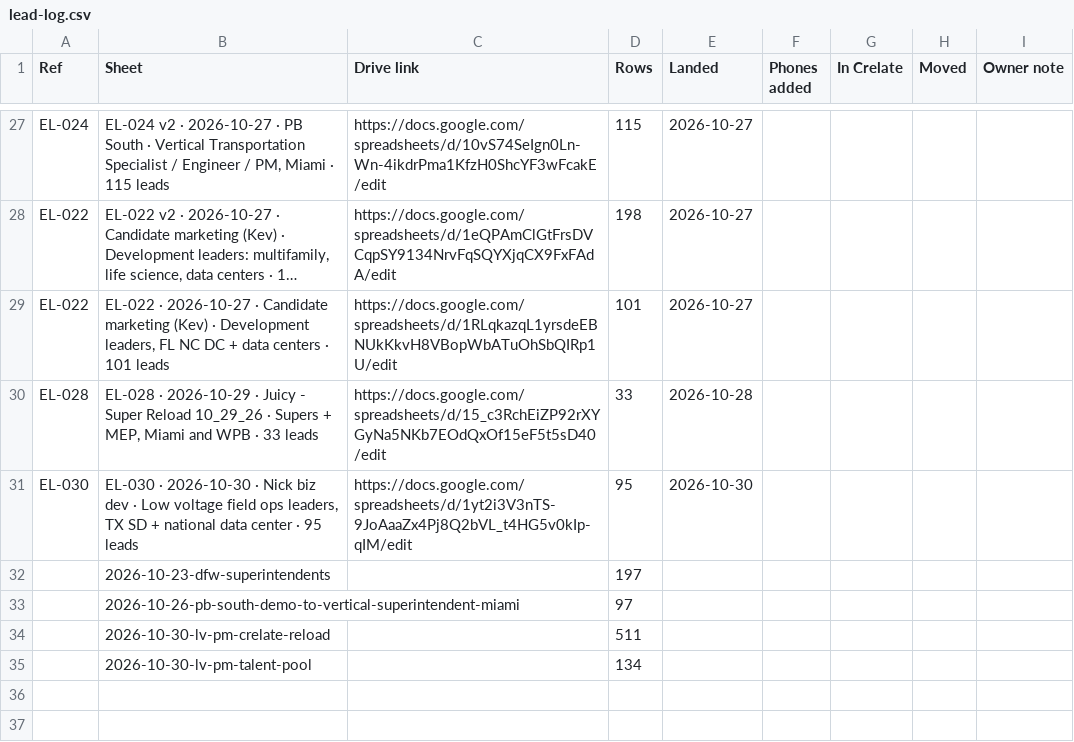
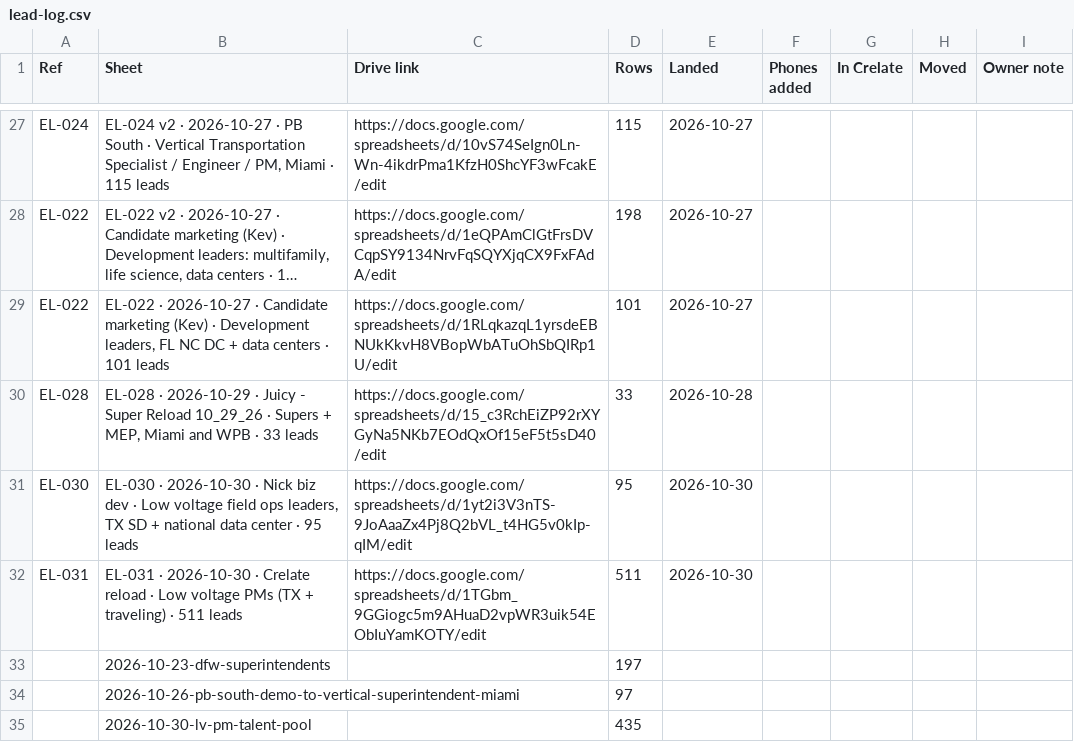
Before and after one commit to EdenExec/Agent-Builder, a CSV file: projects/leads/lead-log.csv, drawn as a sheet; only a part is shown, gaps mark what is left out; long unchanged cells end in ….

```diff
--- a/projects/leads/lead-log.csv
+++ b/projects/leads/lead-log.csv
@@ -31,5 +31,5 @@ EL-028,"EL-028 · 2026-10-29 · Juicy - Super Reload 10_29_26 · Supers + MEP, M
 EL-030,"EL-030 · 2026-10-30 · Nick biz dev · Low voltage field ops leaders, TX SD + national data center · 95 leads",https://docs.google.com/spreadsheets/d/1yt2i3V3nTS-9JoAaaZx4Pj8Q2bVL_t4HG5v0kIp-qIM/edit,95,2026-10-30,,,,
+EL-031,EL-031 · 2026-10-30 · Crelate reload · Low voltage PMs (TX + traveling) · 511 leads,https://docs.google.com/spreadsheets/d/1TGbm_9GGiogc5m9AHuaD2vpWR3uik54EObIuYamKOTY/edit,511,2026-10-30,,,,
 ,2026-10-23-dfw-superintendents,,197,,,,,
 ,2026-10-26-pb-south-demo-to-vertical-superintendent-miami,,97,,,,,
-,2026-10-30-lv-pm-crelate-reload,,511,,,,,
-,2026-10-30-lv-pm-talent-pool,,134,,,,,
+,2026-10-30-lv-pm-talent-pool,,435,,,,,
```
Also changed, not shown: 1 other file.
